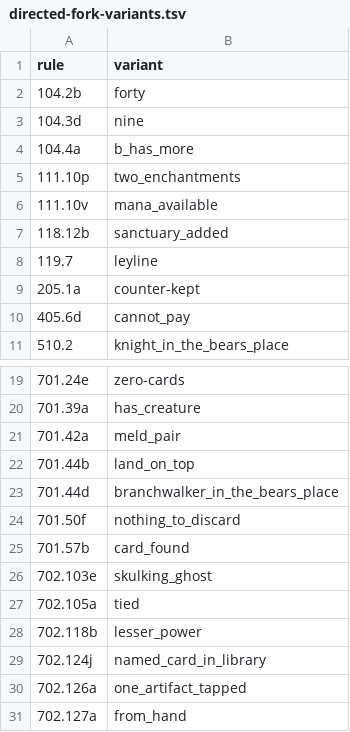
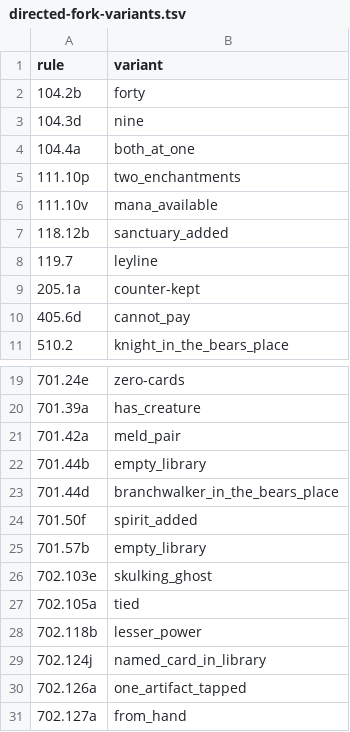
Before and after one commit to npiguet/price-predictor, a TSV file: rules/directed-fork-variants.tsv, drawn as a sheet; only a part is shown, gaps mark what is left out.

```diff
--- a/rules/directed-fork-variants.tsv
+++ b/rules/directed-fork-variants.tsv
@@ -3,3 +3,3 @@ rule	variant
 104.3d	nine
-104.4a	b_has_more
+104.4a	both_at_one
 111.10p	two_enchantments
@@ -21,6 +21,6 @@ rule	variant
 701.42a	meld_pair
-701.44b	land_on_top
+701.44b	empty_library
 701.44d	branchwalker_in_the_bears_place
-701.50f	nothing_to_discard
-701.57b	card_found
+701.50f	spirit_added
+701.57b	empty_library
 702.103e	skulking_ghost
```
Also changed, not shown: 19 other files.
